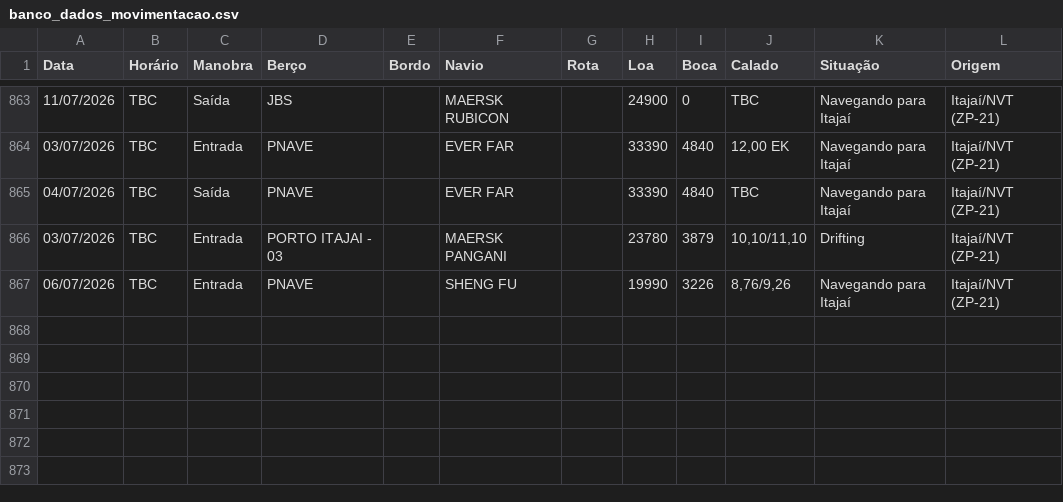
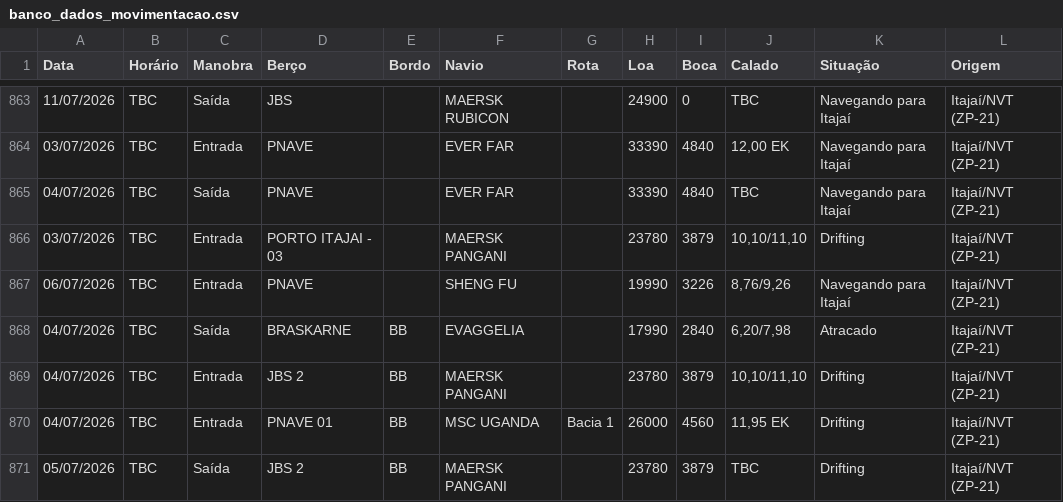
Before and after one commit to wagnerarins/monitoramento-portuario, a CSV file: banco_dados_movimentacao.csv, drawn as a sheet; only a part is shown, gaps mark what is left out; the diff names each change by its address in the sheet, - before the commit and + after, or states it on an @@ line.

```diff
--- a/banco_dados_movimentacao.csv
+++ b/banco_dados_movimentacao.csv
+row 868: 04/07/2026 | TBC | Saída | BRASKARNE | BB | EVAGGELIA |  | 17990 | 2840 | 6,20/7,98 | Atracado | Itajaí/NVT (ZP-21)
+row 869: 04/07/2026 | TBC | Entrada | JBS 2 | BB | MAERSK PANGANI |  | 23780 | 3879 | 10,10/11,10 | Drifting | Itajaí/NVT (ZP-21)
+row 870: 04/07/2026 | TBC | Entrada | PNAVE 01 | BB | MSC UGANDA | Bacia 1 | 26000 | 4560 | 11,95 EK | Drifting | Itajaí/NVT (ZP-21)
+row 871: 05/07/2026 | TBC | Saída | JBS 2 | BB | MAERSK PANGANI |  | 23780 | 3879 | TBC | Drifting | Itajaí/NVT (ZP-21)
```
